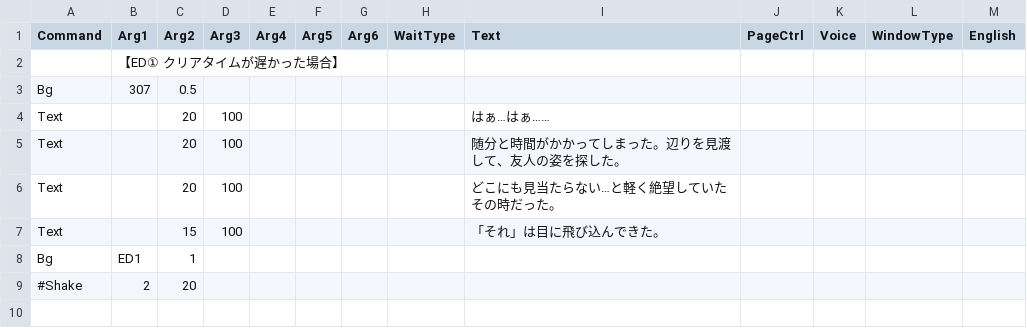
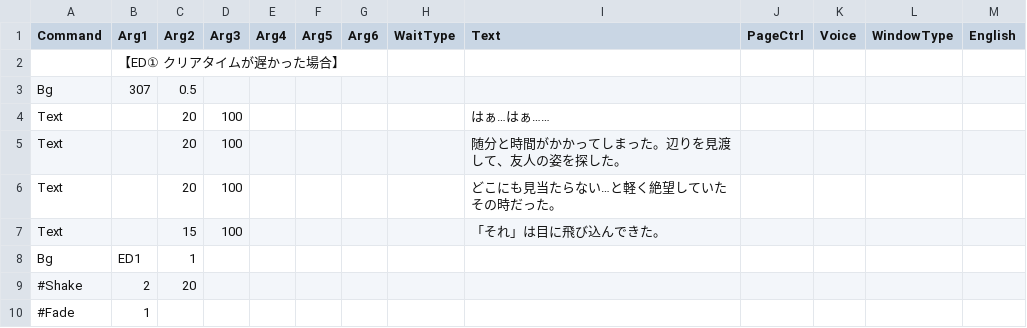
Before and after one commit to epen3420/IsogiYama, a CSV file: Assets/Datas/Scenario_Datas/Performance/ed1_perf.csv, drawn as a sheet.

Commit message:
Add FadeCommand

```diff
--- a/Assets/Datas/Scenario_Datas/Performance/ed1_perf.csv
+++ b/Assets/Datas/Scenario_Datas/Performance/ed1_perf.csv
@@ -9 +9,2 @@ Bg,ED1,1,,,,,,,,,,
 #Shake,2,20,,,,,,,,,,
+#Fade,1,,,,,,,,,,,
```
Also changed, not shown: 5 other files.
